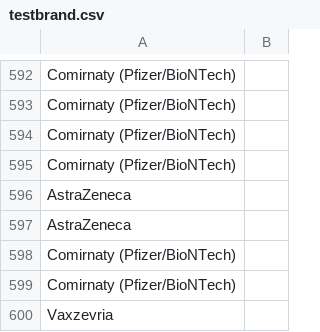
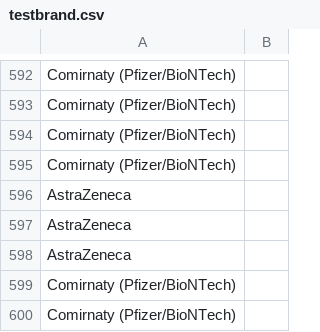
Before and after one commit to Epiconcept-Paris/STRAP-epiuf, a CSV file: inst/extdata/testbrand.csv, drawn as a sheet; only a part is shown, gaps mark what is left out; the shorter side is filled out with more unchanged rows; the diff names each change by its address in the sheet, - before the commit and + after, or states it on an @@ line.

```diff
--- a/inst/extdata/testbrand.csv
+++ b/inst/extdata/testbrand.csv
+row 598: AstraZeneca
```
